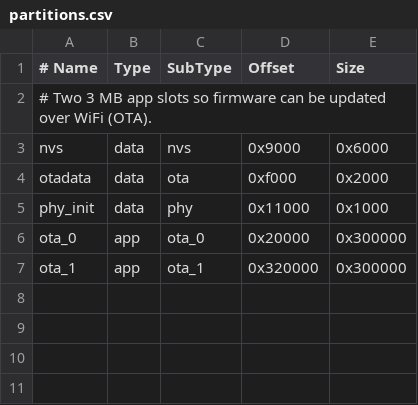
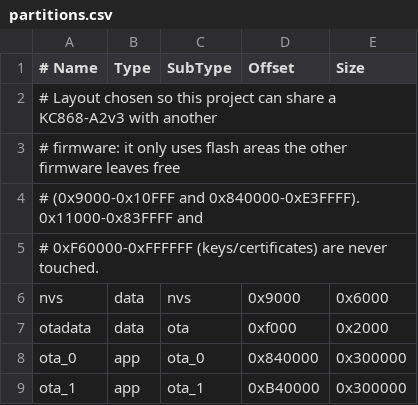
Before and after one commit to AttiaBatool79/smart-controller-esp32s3, a CSV file: partitions.csv, drawn as a sheet.

Commit message:
Partition layout that can share the board with another firmware

```diff
--- a/partitions.csv
+++ b/partitions.csv
@@ -1,7 +1,9 @@
 # Name,   Type, SubType, Offset,   Size
-# Two 3 MB app slots so firmware can be updated over WiFi (OTA).
+# Layout chosen so this project can share a KC868-A2v3 with another
+# firmware: it only uses flash areas the other firmware leaves free
+# (0x9000-0x10FFF and 0x840000-0xE3FFFF). 0x11000-0x83FFFF and
+# 0xF60000-0xFFFFFF (keys/certificates) are never touched.
 nvs,      data, nvs,     0x9000,   0x6000
 otadata,  data, ota,     0xf000,   0x2000
-phy_init, data, phy,     0x11000,  0x1000
-ota_0,    app,  ota_0,   0x20000,  0x300000
-ota_1,    app,  ota_1,   0x320000, 0x300000
+ota_0,    app,  ota_0,   0x840000, 0x300000
+ota_1,    app,  ota_1,   0xB40000, 0x300000
```
